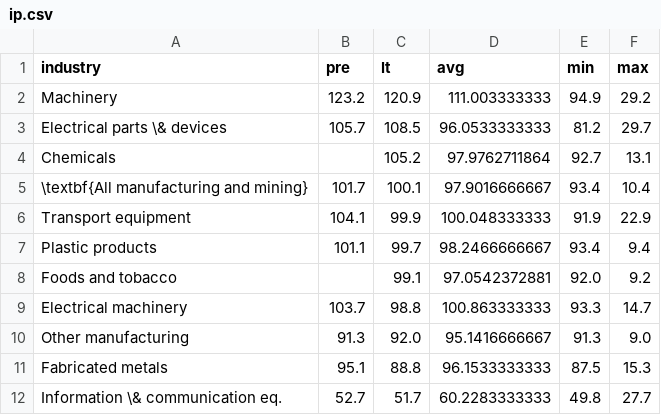
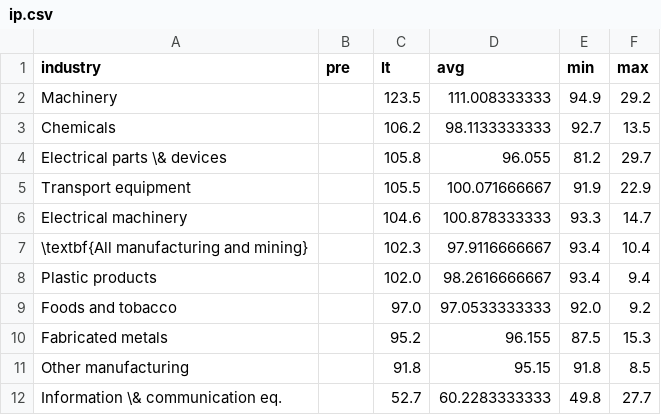
Before and after one commit to aarongilman/Python, a CSV file: Japan/data/ip.csv, drawn as a sheet.

```diff
--- a/Japan/data/ip.csv
+++ b/Japan/data/ip.csv
@@ -1,12 +1,12 @@
 industry,pre,lt,avg,min,max
-Machinery,123.2,120.9,111.003333333,94.9,29.2
-Electrical parts \& devices,105.7,108.5,96.0533333333,81.2,29.7
-Chemicals,,105.2,97.9762711864,92.7,13.1
-\textbf{All manufacturing and mining},101.7,100.1,97.9016666667,93.4,10.4
-Transport equipment,104.1,99.9,100.048333333,91.9,22.9
-Plastic products,101.1,99.7,98.2466666667,93.4,9.4
-Foods and tobacco,,99.1,97.0542372881,92.0,9.2
-Electrical machinery,103.7,98.8,100.863333333,93.3,14.7
-Other manufacturing,91.3,92.0,95.1416666667,91.3,9.0
-Fabricated metals,95.1,88.8,96.1533333333,87.5,15.3
-Information \& communication eq.,52.7,51.7,60.2283333333,49.8,27.7
+Machinery,,123.5,111.008333333,94.9,29.2
+Chemicals,,106.2,98.1133333333,92.7,13.5
+Electrical parts \& devices,,105.8,96.055,81.2,29.7
+Transport equipment,,105.5,100.071666667,91.9,22.9
+Electrical machinery,,104.6,100.878333333,93.3,14.7
+\textbf{All manufacturing and mining},,102.3,97.9116666667,93.4,10.4
+Plastic products,,102.0,98.2616666667,93.4,9.4
+Foods and tobacco,,97.0,97.0533333333,92.0,9.2
+Fabricated metals,,95.2,96.155,87.5,15.3
+Other manufacturing,,91.8,95.15,91.8,8.5
+Information \& communication eq.,,52.7,60.2283333333,49.8,27.7
```
Also changed, not shown: Japan/data/cons.csv, Japan/data/external.csv, 47 other files.
